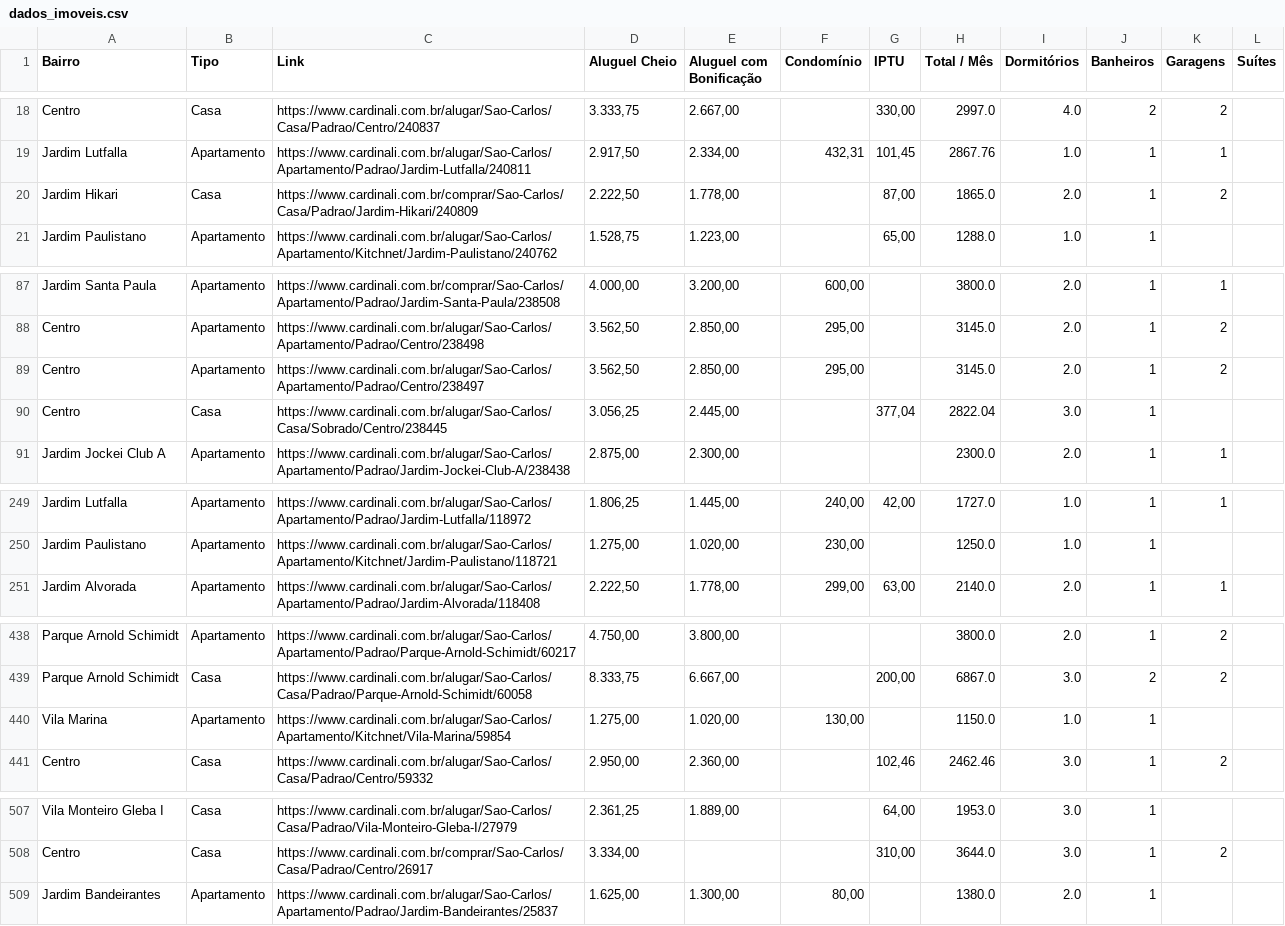
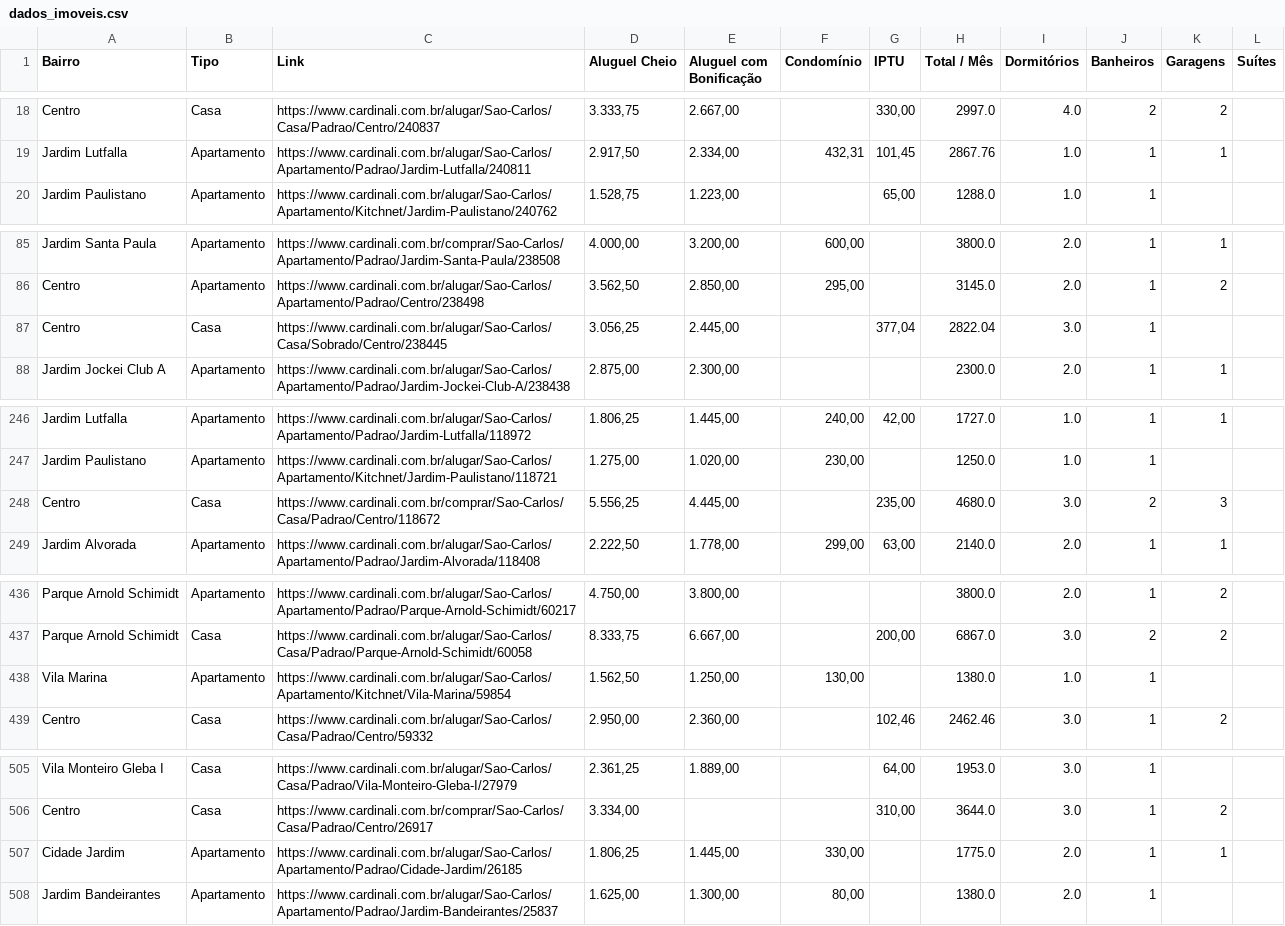
Before and after one commit to imarcososhiro/imobiliario_universitario, a CSV file: dados/dados_imoveis.csv, drawn as a sheet; only a part is shown, gaps mark what is left out; the diff covers the shown part only.

```diff
--- a/dados/dados_imoveis.csv
+++ b/dados/dados_imoveis.csv
@@ -19,3 +19,2 @@ Centro,Casa,https://www.cardinali.com.br/alugar/Sao-Carlos/Casa/Padrao/Centro/24
 Jardim Lutfalla,Apartamento,https://www.cardinali.com.br/alugar/Sao-Carlos/Apartamento/Padrao/Jardim-Lutfalla/240811,"2.917,50","2.334,00","432,31","101,45",2867.76,1.0,1,1,
-Jardim Hikari,Casa,https://www.cardinali.com.br/comprar/Sao-Carlos/Casa/Padrao/Jardim-Hikari/240809,"2.222,50","1.778,00",,"87,00",1865.0,2.0,1,2,
 Jardim Paulistano,Apartamento,https://www.cardinali.com.br/alugar/Sao-Carlos/Apartamento/Kitchnet/Jardim-Paulistano/240762,"1.528,75","1.223,00",,"65,00",1288.0,1.0,1,,
@@ -88,3 +86,2 @@ Jardim Santa Paula,Apartamento,https://www.cardinali.com.br/comprar/Sao-Carlos/A
 Centro,Apartamento,https://www.cardinali.com.br/alugar/Sao-Carlos/Apartamento/Padrao/Centro/238498,"3.562,50","2.850,00","295,00",,3145.0,2.0,1,2,
-Centro,Apartamento,https://www.cardinali.com.br/alugar/Sao-Carlos/Apartamento/Padrao/Centro/238497,"3.562,50","2.850,00","295,00",,3145.0,2.0,1,2,
 Centro,Casa,https://www.cardinali.com.br/alugar/Sao-Carlos/Casa/Sobrado/Centro/238445,"3.056,25","2.445,00",,"377,04",2822.04,3.0,1,,
@@ -250,2 +247,3 @@ Jardim Lutfalla,Apartamento,https://www.cardinali.com.br/alugar/Sao-Carlos/Apart
 Jardim Paulistano,Apartamento,https://www.cardinali.com.br/alugar/Sao-Carlos/Apartamento/Kitchnet/Jardim-Paulistano/118721,"1.275,00","1.020,00","230,00",,1250.0,1.0,1,,
+Centro,Casa,https://www.cardinali.com.br/comprar/Sao-Carlos/Casa/Padrao/Centro/118672,"5.556,25","4.445,00",,"235,00",4680.0,3.0,2,3,
 Jardim Alvorada,Apartamento,https://www.cardinali.com.br/alugar/Sao-Carlos/Apartamento/Padrao/Jardim-Alvorada/118408,"2.222,50","1.778,00","299,00","63,00",2140.0,2.0,1,1,
@@ -439,3 +437,3 @@ Parque Arnold Schimidt,Apartamento,https://www.cardinali.com.br/alugar/Sao-Carlo
 Parque Arnold Schimidt,Casa,https://www.cardinali.com.br/alugar/Sao-Carlos/Casa/Padrao/Parque-Arnold-Schimidt/60058,"8.333,75","6.667,00",,"200,00",6867.0,3.0,2,2,
-Vila Marina,Apartamento,https://www.cardinali.com.br/alugar/Sao-Carlos/Apartamento/Kitchnet/Vila-Marina/59854,"1.275,00","1.020,00","130,00",,1150.0,1.0,1,,
+Vila Marina,Apartamento,https://www.cardinali.com.br/alugar/Sao-Carlos/Apartamento/Kitchnet/Vila-Marina/59854,"1.562,50","1.250,00","130,00",,1380.0,1.0,1,,
 Centro,Casa,https://www.cardinali.com.br/alugar/Sao-Carlos/Casa/Padrao/Centro/59332,"2.950,00","2.360,00",,"102,46",2462.46,3.0,1,2,
@@ -508,2 +506,3 @@ Vila Monteiro Gleba I,Casa,https://www.cardinali.com.br/alugar/Sao-Carlos/Casa/P
 Centro,Casa,https://www.cardinali.com.br/comprar/Sao-Carlos/Casa/Padrao/Centro/26917,"3.334,00",,,"310,00",3644.0,3.0,1,2,
+Cidade Jardim,Apartamento,https://www.cardinali.com.br/alugar/Sao-Carlos/Apartamento/Padrao/Cidade-Jardim/26185,"1.806,25","1.445,00","330,00",,1775.0,2.0,1,1,
 Jardim Bandeirantes,Apartamento,https://www.cardinali.com.br/alugar/Sao-Carlos/Apartamento/Padrao/Jardim-Bandeirantes/25837,"1.625,00","1.300,00","80,00",,1380.0,2.0,1,,
```
Also changed, not shown: 2 added rows, 3 removed rows and 4 edited cells elsewhere in this file.
